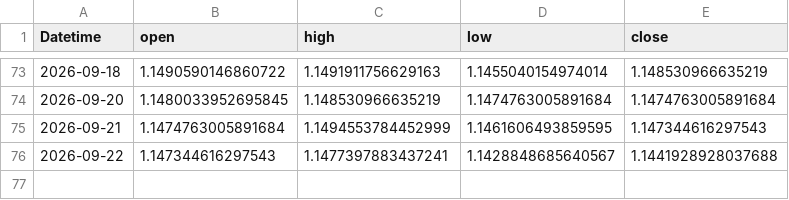
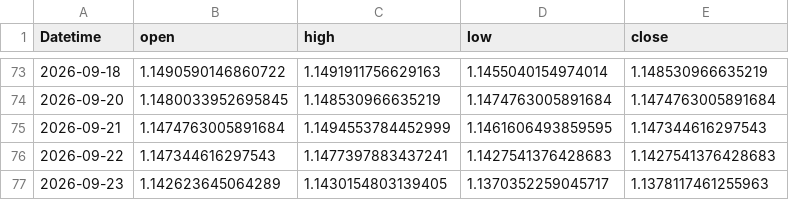
Before and after one commit to 971jawad/quant-lab, a CSV file: data/live/EURUSD_ext.csv, drawn as a sheet; only a part is shown, gaps mark what is left out.

```diff
--- a/data/live/EURUSD_ext.csv
+++ b/data/live/EURUSD_ext.csv
@@ -75,2 +75,3 @@ Datetime,open,high,low,close
 2026-09-21,1.1474763005891684,1.1494553784452999,1.1461606493859595,1.147344616297543
-2026-09-22,1.147344616297543,1.1477397883437241,1.1428848685640567,1.1441928928037688
+2026-09-22,1.147344616297543,1.1477397883437241,1.1427541376428683,1.1427541376428683
+2026-09-23,1.142623645064289,1.1430154803139405,1.1370352259045717,1.1378117461255963
```
Also changed, not shown: data/live/ES_ext.csv, data/live/JPXJPY_ext.csv, 19 other files.
